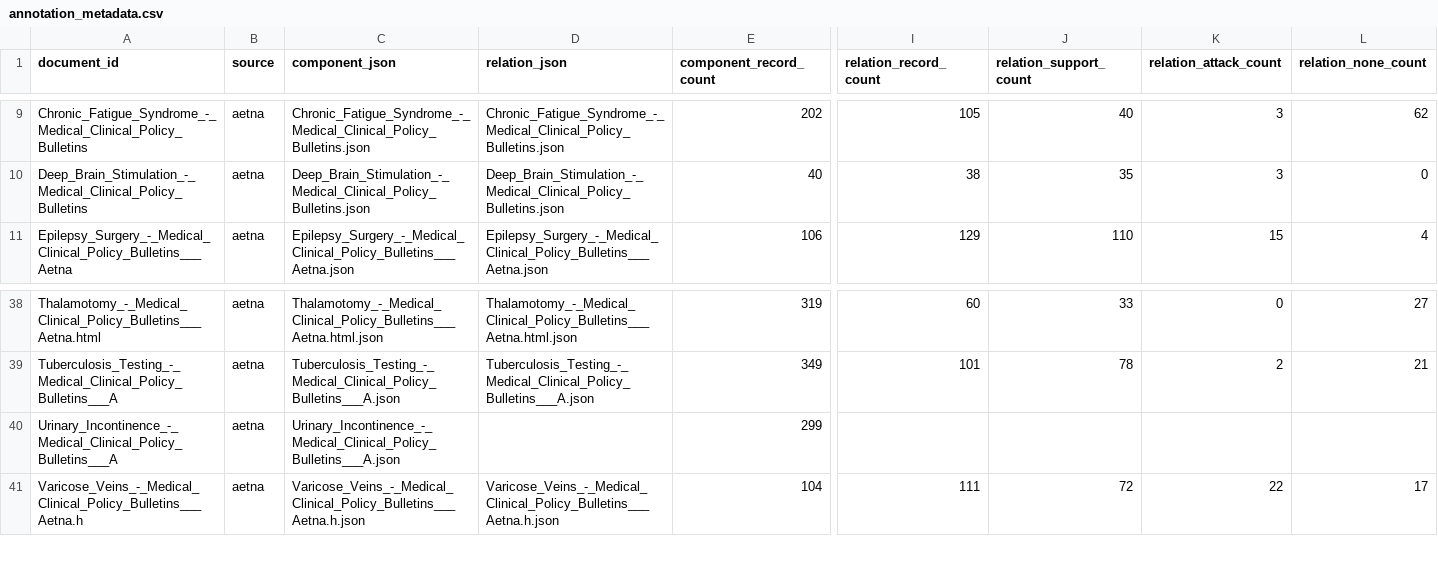
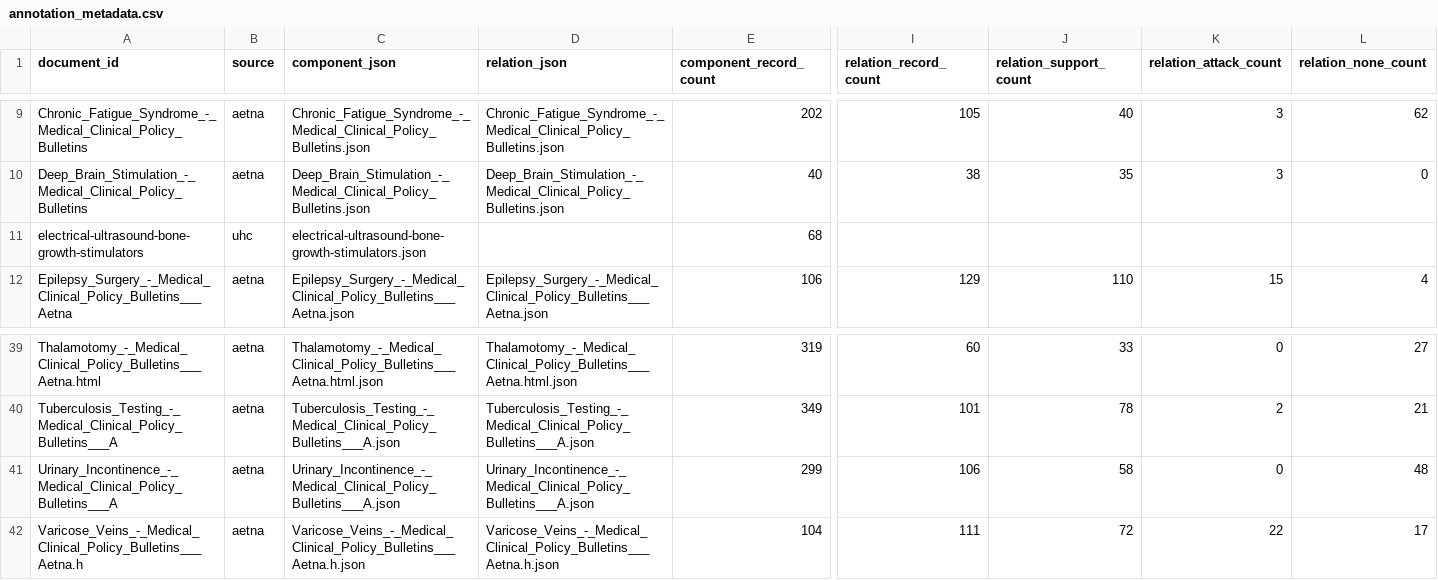
Before and after one commit to GIND123/LLM-Driven-Argument-Mapping, a CSV file: Data/Annotations/annotation_metadata.csv, drawn as a sheet; only a part is shown, gaps mark what is left out; addresses are those after the commit; rows hold the shown columns only; the diff names each change by its address in the sheet, - before the commit and + after, or states it on an @@ line.

Commit message:
Refresh annotation metadata after latest JSON updates

```diff
--- a/Data/Annotations/annotation_metadata.csv
+++ b/Data/Annotations/annotation_metadata.csv
+row 11: electrical-ultrasound-bone-growth-stimulators | uhc | electrical-ultrasound-bone-growth-stimulators.json |  | 68
-D41 (relation_json): (empty)
+D41 (relation_json): Urinary_Incontinence_-_Medical_Clinical_Policy_Bulletins___A.json
-I41 (relation_record_count): (empty)
+I41 (relation_record_count): 106
-J41 (relation_support_count): (empty)
+J41 (relation_support_count): 58
-K41 (relation_attack_count): (empty)
+K41 (relation_attack_count): 0
-L41 (relation_none_count): (empty)
+L41 (relation_none_count): 48
```
